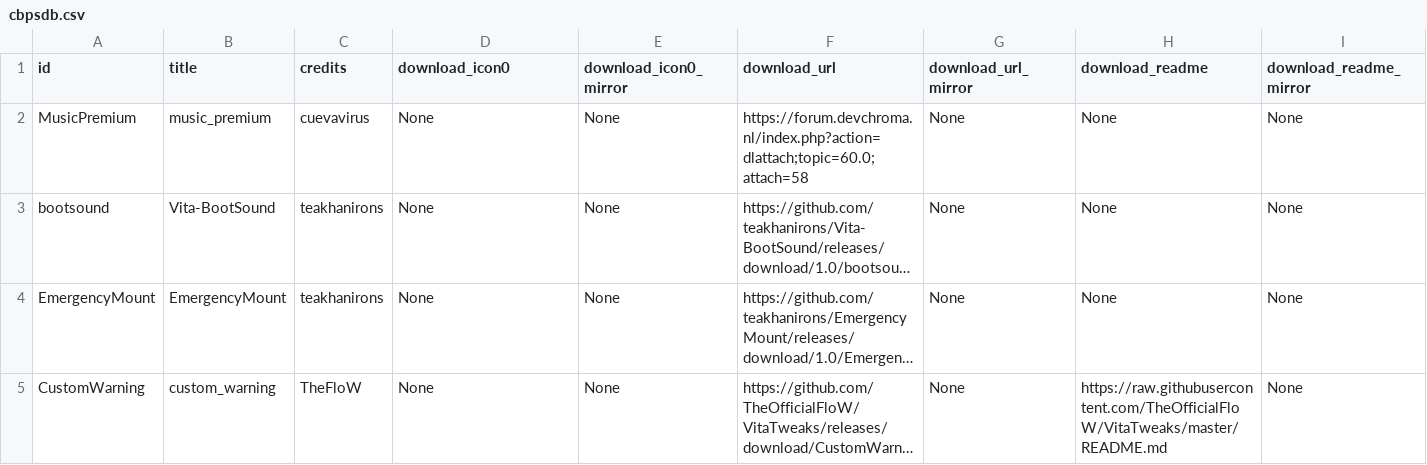
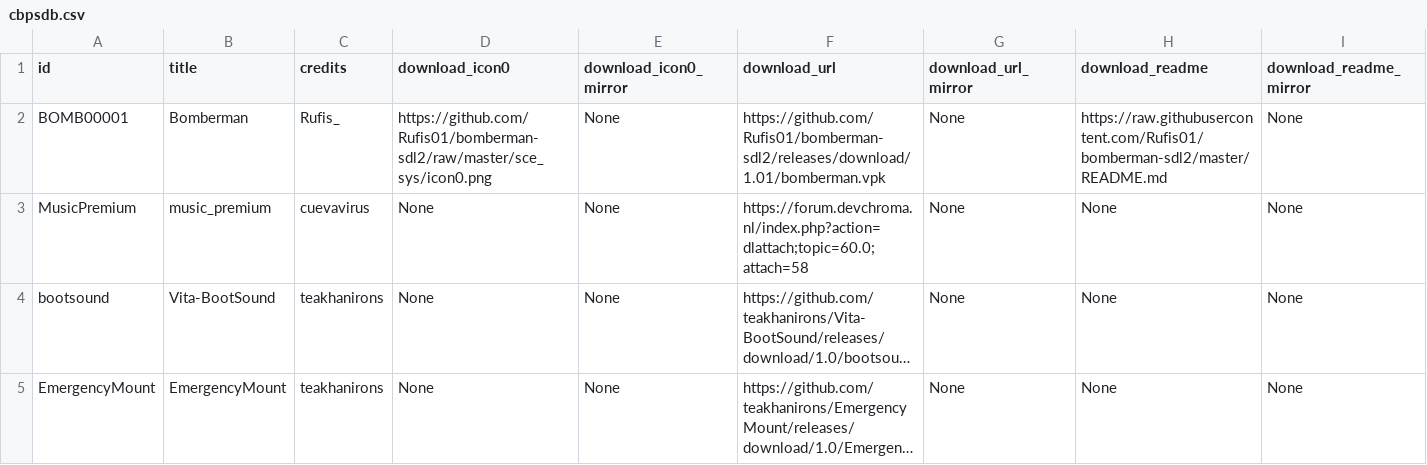
Before and after one commit to LiEnby/cbps-db, a CSV file: cbpsdb.csv, drawn as a sheet; only a part is shown; the shorter side is filled out with more unchanged rows; long unchanged cells end in …; rows hold the shown columns only; the diff names each change by its address in the sheet, - before the commit and + after, or states it on an @@ line.

Commit message:
add-entry-1337419338

```diff
--- a/cbpsdb.csv
+++ b/cbpsdb.csv
+row 2: BOMB00001 | Bomberman | Rufis_ | https://github.com/Rufis01/bomberman-sdl2/raw/master/sce_sys/icon0.png | None | https://github.com/Rufis01/bomberman-sdl2/releases/download/1.01/bomberman.vpk | None | https://raw.githubusercontent.com/Rufis01/bomberman-sdl2/master/README.md | None
```
